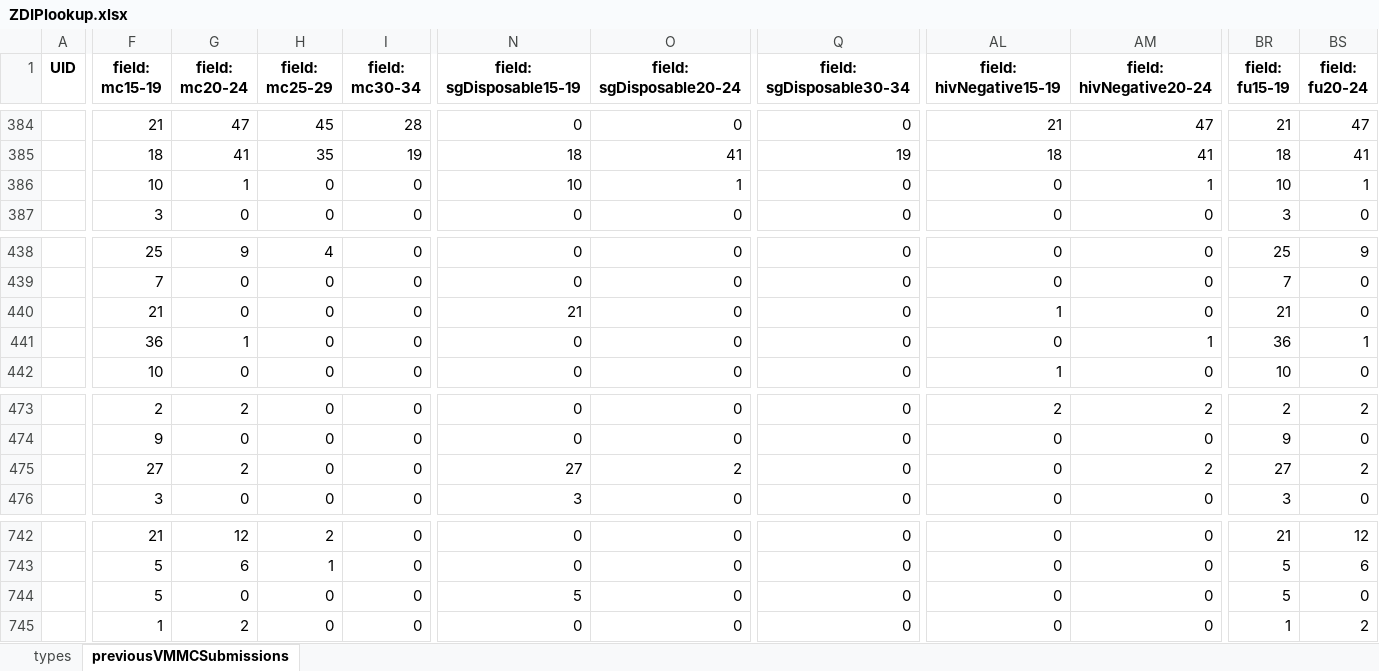
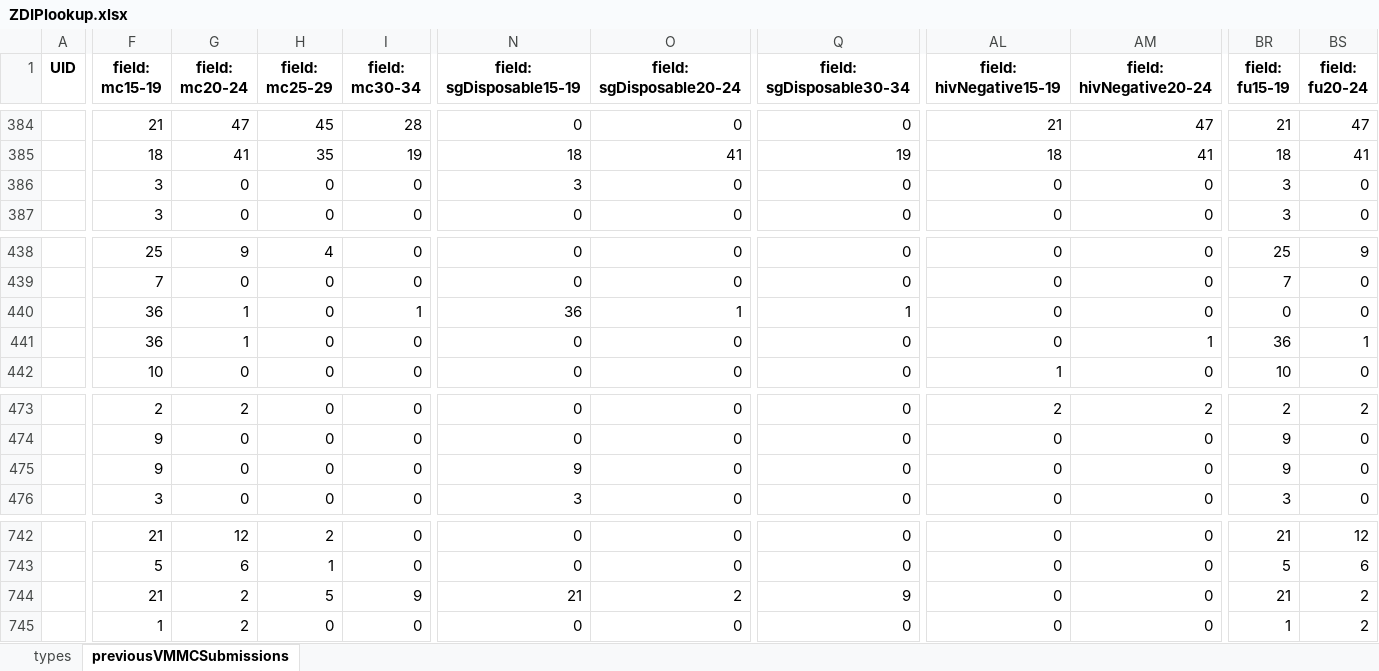
Before and after one commit to ashleymutenha/zazicProgrammaticReport, an Excel workbook: ZDIPlookup.xlsx, sheet previousVMMCSubmissions, drawn as a sheet; only a part is shown, gaps mark what is left out; values as stored, in another font and other column widths than the file's, no borders; the diff covers the shown part only; the diff names each change by its address in the sheet, - before the commit and + after, or states it on an @@ line.

```diff
--- a/ZDIPlookup.xlsx (sheet previousVMMCSubmissions)
+++ b/ZDIPlookup.xlsx (sheet previousVMMCSubmissions)
-F386 (field: mc15-19): 10
+F386 (field: mc15-19): 3
-G386 (field: mc20-24): 1
+G386 (field: mc20-24): 0
-N386 (field: sgDisposable15-19): 10
+N386 (field: sgDisposable15-19): 3
-O386 (field: sgDisposable20-24): 1
+O386 (field: sgDisposable20-24): 0
-AM386 (field: hivNegative20-24): 1
+AM386 (field: hivNegative20-24): 0
-BR386 (field: fu15-19): 10
+BR386 (field: fu15-19): 3
-BS386 (field: fu20-24): 1
+BS386 (field: fu20-24): 0
-F440 (field: mc15-19): 21
+F440 (field: mc15-19): 36
-G440 (field: mc20-24): 0
+G440 (field: mc20-24): 1
-I440 (field: mc30-34): 0
+I440 (field: mc30-34): 1
-N440 (field: sgDisposable15-19): 21
+N440 (field: sgDisposable15-19): 36
-O440 (field: sgDisposable20-24): 0
+O440 (field: sgDisposable20-24): 1
-Q440 (field: sgDisposable30-34): 0
+Q440 (field: sgDisposable30-34): 1
-AL440 (field: hivNegative15-19): 1
+AL440 (field: hivNegative15-19): 0
-BR440 (field: fu15-19): 21
+BR440 (field: fu15-19): 0
-F475 (field: mc15-19): 27
+F475 (field: mc15-19): 9
-G475 (field: mc20-24): 2
+G475 (field: mc20-24): 0
-N475 (field: sgDisposable15-19): 27
+N475 (field: sgDisposable15-19): 9
-O475 (field: sgDisposable20-24): 2
+O475 (field: sgDisposable20-24): 0
-AM475 (field: hivNegative20-24): 2
+AM475 (field: hivNegative20-24): 0
-BR475 (field: fu15-19): 27
+BR475 (field: fu15-19): 9
-BS475 (field: fu20-24): 2
+BS475 (field: fu20-24): 0
-F744 (field: mc15-19): 5
+F744 (field: mc15-19): 21
-G744 (field: mc20-24): 0
+G744 (field: mc20-24): 2
-H744 (field: mc25-29): 0
+H744 (field: mc25-29): 5
-I744 (field: mc30-34): 0
+I744 (field: mc30-34): 9
-N744 (field: sgDisposable15-19): 5
+N744 (field: sgDisposable15-19): 21
-O744 (field: sgDisposable20-24): 0
+O744 (field: sgDisposable20-24): 2
-Q744 (field: sgDisposable30-34): 0
+Q744 (field: sgDisposable30-34): 9
-BR744 (field: fu15-19): 5
+BR744 (field: fu15-19): 21
-BS744 (field: fu20-24): 0
+BS744 (field: fu20-24): 2
```
Also changed, not shown: 3 edited cells elsewhere in this sheet, corrections.xlsx, data.xlsx, 7 other files.
